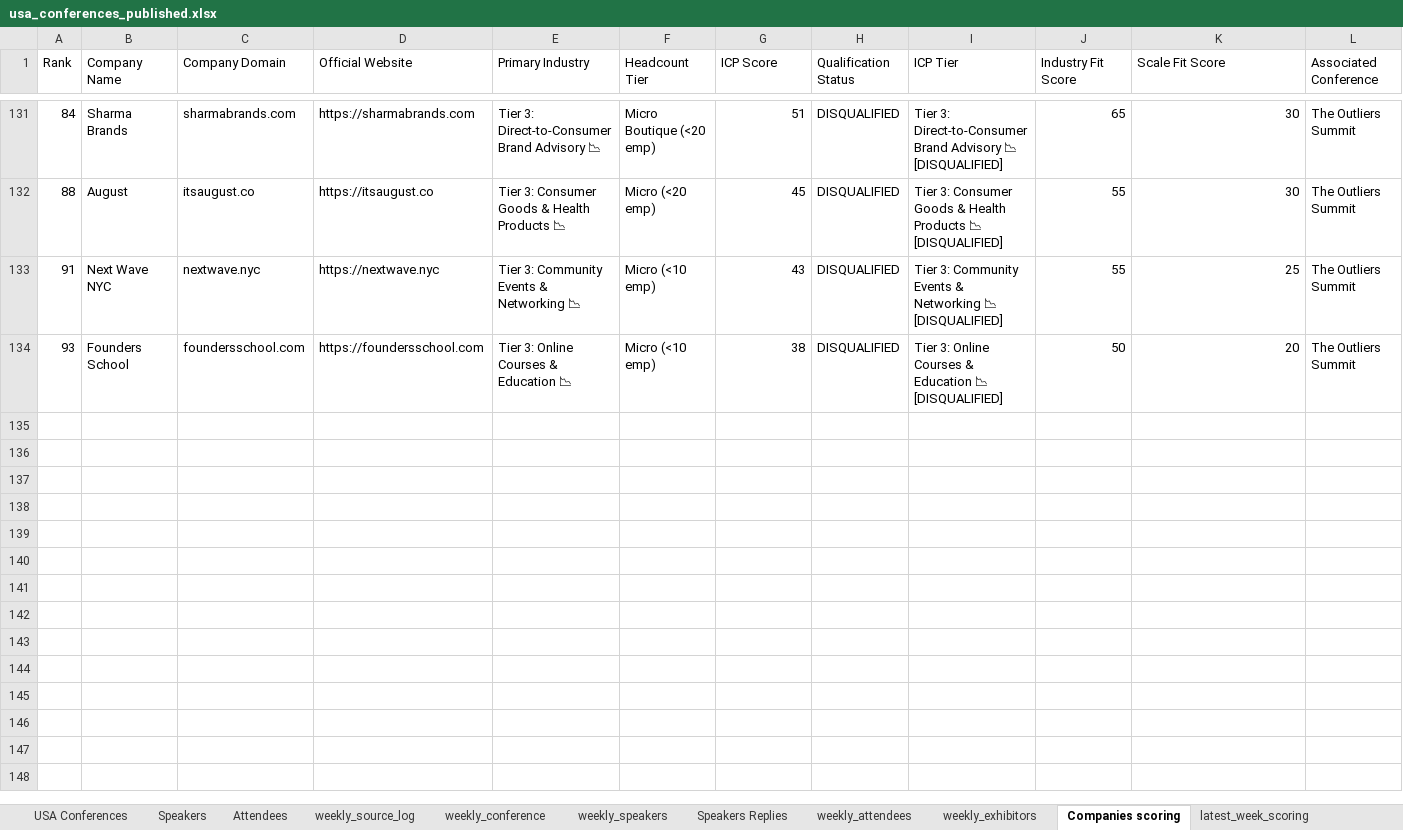
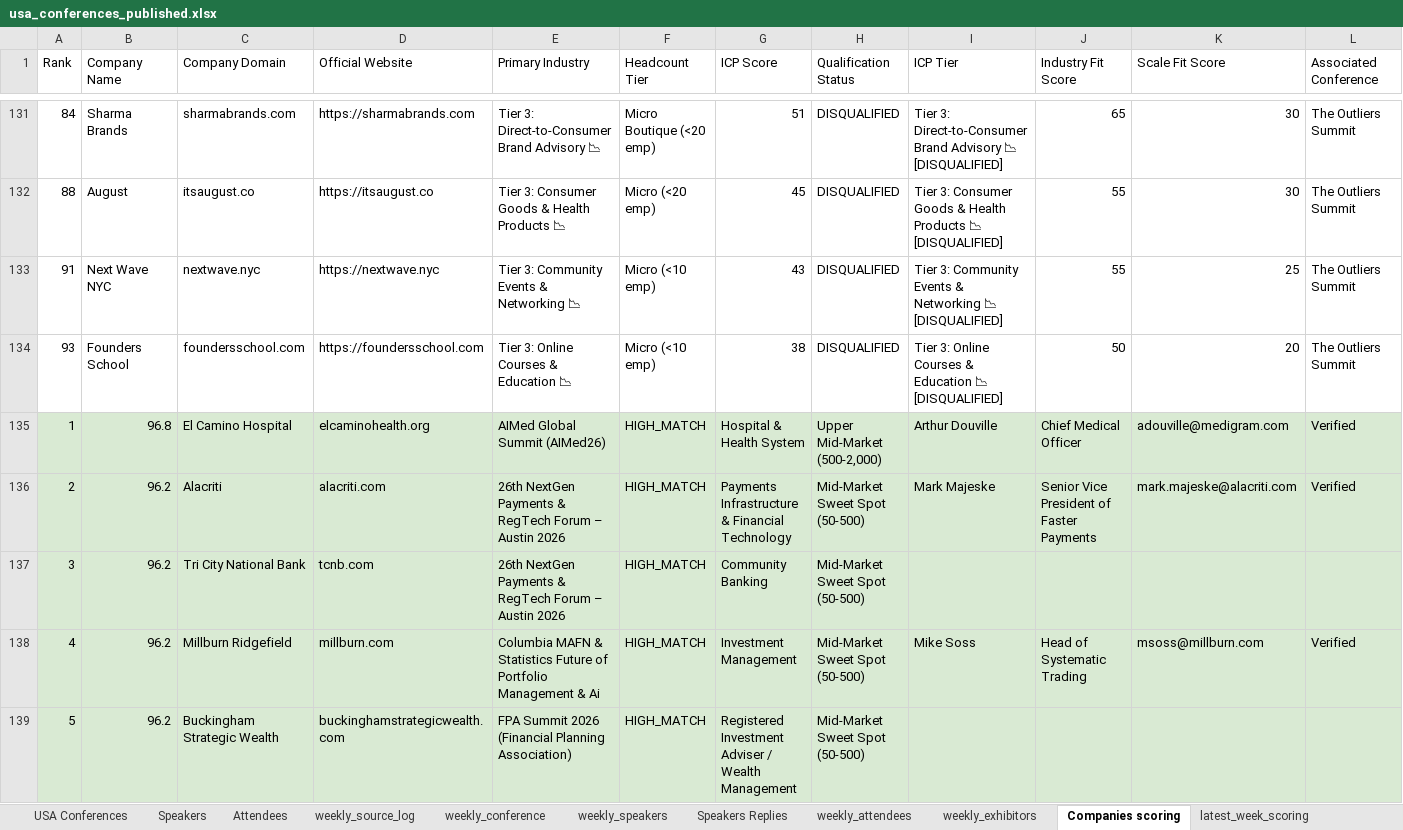
Before and after one commit to Jeeva-6305/conference-agent-adople, an Excel workbook: data/excel/usa_conferences_published.xlsx, sheet Companies scoring, drawn as a sheet; only a part is shown, gaps mark what is left out; values as stored, in another font and other column widths than the file's, no borders; rows hold the shown columns only; the diff covers the shown part only; the diff names each change by its address in the sheet, - before the commit and + after, or states it on an @@ line.

```diff
--- a/data/excel/usa_conferences_published.xlsx (sheet Companies scoring)
+++ b/data/excel/usa_conferences_published.xlsx (sheet Companies scoring)
+row 135: 1 | 96.8 | El Camino Hospital | elcaminohealth.org | AIMed Global Summit (AIMed26) | HIGH_MATCH | Hospital & Health System | Upper Mid-Market (500-2,000) | Arthur Douville | Chief Medical Officer | adouville@medigram.com | Verified
+row 136: 2 | 96.2 | Alacriti | alacriti.com | 26th NextGen Payments & RegTech Forum – Austin 2026 | HIGH_MATCH | Payments Infrastructure & Financial Technology | Mid-Market Sweet Spot (50-500) | Mark Majeske | Senior Vice President of Faster Payments | mark.majeske@alacriti.com | Verified
+row 137: 3 | 96.2 | Tri City National Bank | tcnb.com | 26th NextGen Payments & RegTech Forum – Austin 2026 | HIGH_MATCH | Community Banking | Mid-Market Sweet Spot (50-500)
+row 138: 4 | 96.2 | Millburn Ridgefield | millburn.com | Columbia MAFN & Statistics Future of Portfolio Management & Ai | HIGH_MATCH | Investment Management | Mid-Market Sweet Spot (50-500) | Mike Soss | Head of Systematic Trading | msoss@millburn.com | Verified
+row 139: 5 | 96.2 | Buckingham Strategic Wealth | buckinghamstrategicwealth.com | FPA Summit 2026 (Financial Planning Association) | HIGH_MATCH | Registered Investment Adviser / Wealth Management | Mid-Market Sweet Spot (50-500)
```
Also changed, not shown: 60 added rows elsewhere in this sheet, sheet latest_week_scoring, sheet Verified Data, 2 other files.
